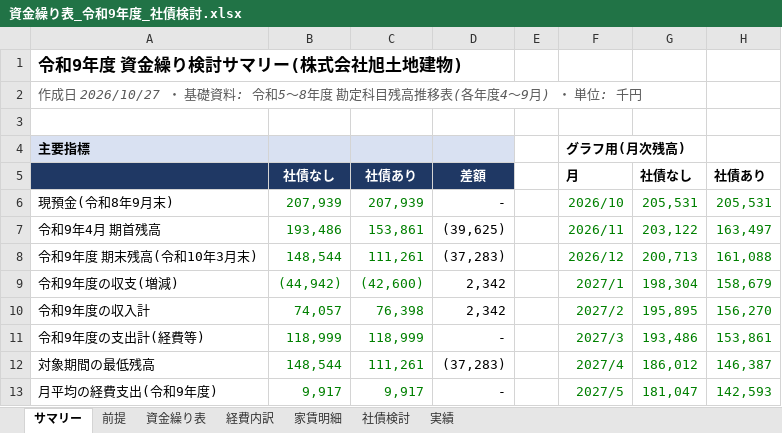
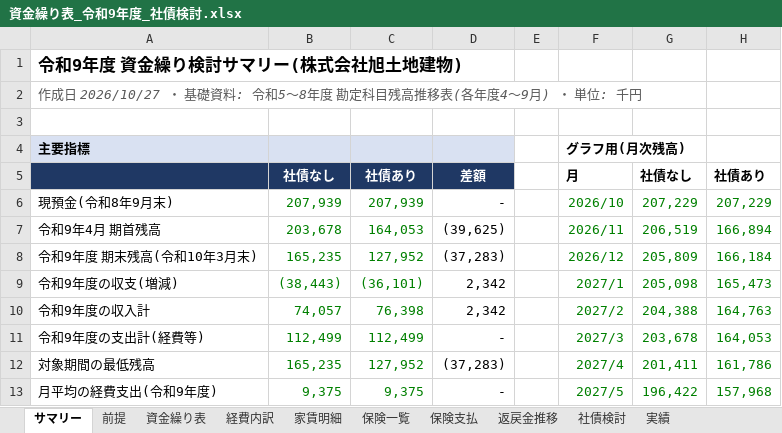
Before and after one commit to mataji66/shin, an Excel workbook: 資金繰り表_令和9年度_社債検討.xlsx, sheet サマリー, drawn as a sheet; only a part is shown; values as stored, in another font and other column widths than the file's, no borders; charts and pictures not drawn; the diff covers the shown part only; the diff names each change by its address in the sheet, - before the commit and + after, or states it on an @@ line.

```diff
--- a/資金繰り表_令和9年度_社債検討.xlsx (sheet サマリー)
+++ b/資金繰り表_令和9年度_社債検討.xlsx (sheet サマリー)
+sheet tab: 保険一覧
+sheet tab: 保険支払
+sheet tab: 返戻金推移
-G6: 205,531
+G6: 207,229
-H6: 205,531
+H6: 207,229
-B7: 193,486
+B7: 203,678
-C7: 153,861
+C7: 164,053
-G7: 203,122
+G7: 206,519
-H7: 163,497
+H7: 166,894
-B8: 148,544
+B8: 165,235
-C8: 111,261
+C8: 127,952
-G8: 200,713
+G8: 205,809
-H8: 161,088
+H8: 166,184
-B9: (44,942)
+B9: (38,443)
-C9: (42,600)
+C9: (36,101)
-G9: 198,304
+G9: 205,098
-H9: 158,679
+H9: 165,473
-G10: 195,895
+G10: 204,388
-H10: 156,270
+H10: 164,763
-B11: 118,999
+B11: 112,499
-C11: 118,999
+C11: 112,499
-G11: 193,486
+G11: 203,678
-H11: 153,861
+H11: 164,053
-B12: 148,544
+B12: 165,235
-C12: 111,261
+C12: 127,952
-G12: 186,012
+G12: 201,411
-H12: 146,387
+H12: 161,786
-B13: 9,917
+B13: 9,375
-C13: 9,917
+C13: 9,375
-G13: 181,047
+G13: 196,422
-H13: 142,593
+H13: 157,968
```
Also changed, not shown: 3 added rows, 2 removed rows and 22 edited cells elsewhere in this sheet, sheet 資金繰り表, sheet 経費内訳, sheet 前提, charts or pictures, 1 other file.
